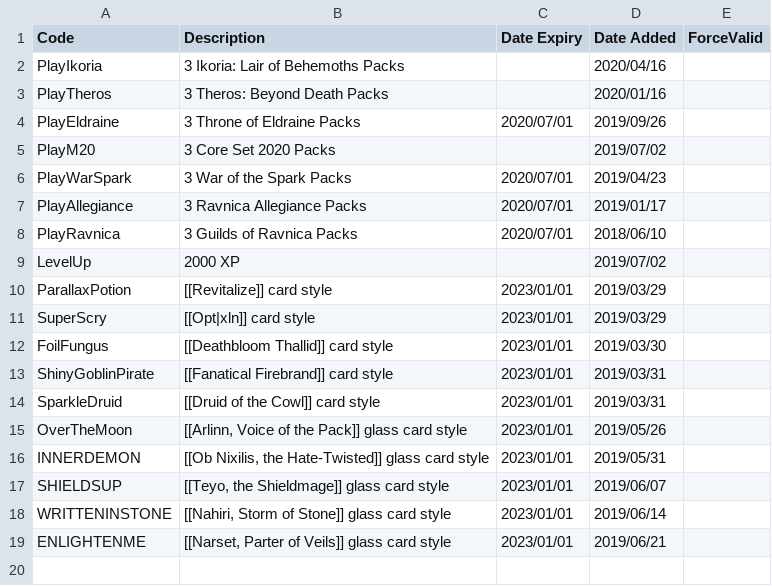
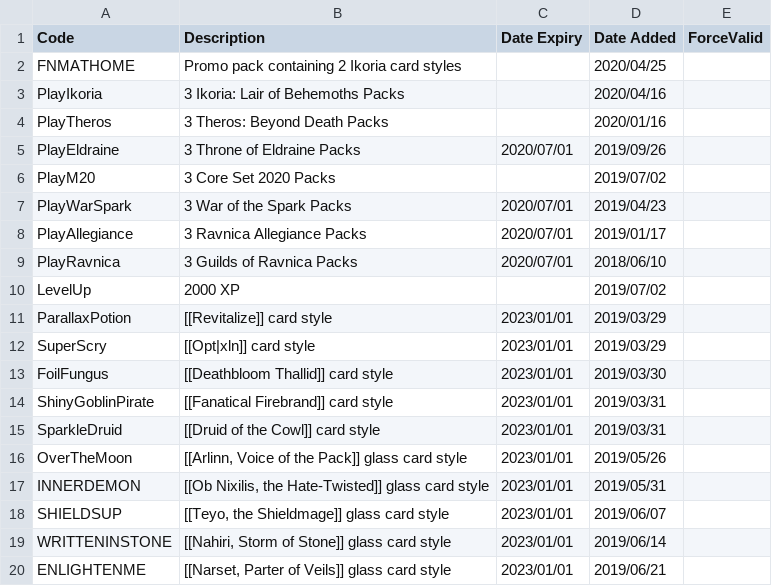
Before and after one commit to LaustinSpayce/arena-codes, a CSV file: src/data/codes.csv, drawn as a sheet; the diff names each change by its address in the sheet, - before the commit and + after, or states it on an @@ line.

Commit message:
Added FNMATHOME
source https://mobile.twitter.com/MTG_Arena/status/1253766488957190144

```diff
--- a/src/data/codes.csv
+++ b/src/data/codes.csv
+row 2: FNMATHOME | Promo pack containing 2 Ikoria card styles |  | 2020/04/25
```
